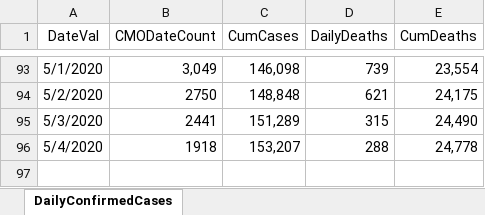
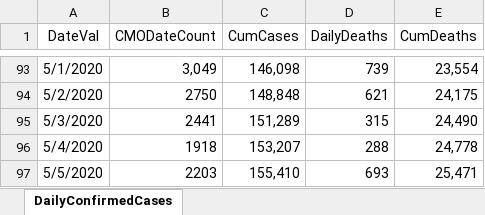
Before and after one commit to erwinfs/covid19-curves, an Excel workbook: data/DailyConfirmedCases.xlsx, sheet DailyConfirmedCases, drawn as a sheet; only a part is shown, gaps mark what is left out; values as stored, in another font and other column widths than the file's, no borders; the diff names each change by its address in the sheet, - before the commit and + after, or states it on an @@ line.

Commit message:
Daily run

```diff
--- a/data/DailyConfirmedCases.xlsx (sheet DailyConfirmedCases)
+++ b/data/DailyConfirmedCases.xlsx (sheet DailyConfirmedCases)
+row 97: 5/5/2020 | 2203 | 155,410 | 693 | 25,471
```
Also changed, not shown: 9 other files.
